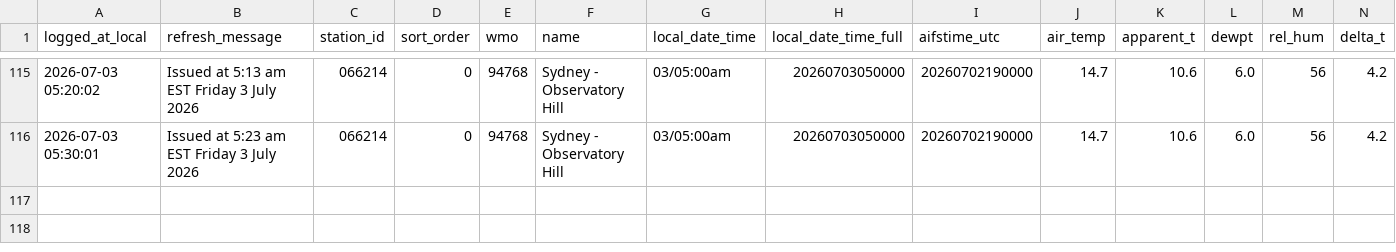
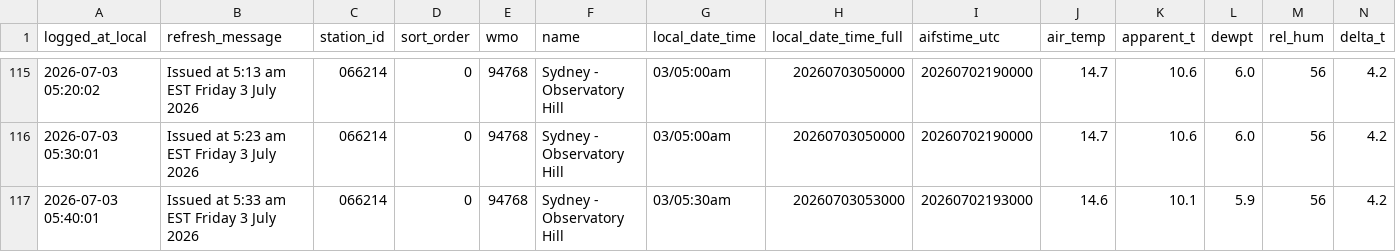
Before and after one commit to shiualan/BOM, a CSV file: bom_sydney_observatory_hill_observations.csv, drawn as a sheet; only a part is shown, gaps mark what is left out; rows hold the shown columns only; the diff names each change by its address in the sheet, - before the commit and + after, or states it on an @@ line.

Commit message:
Issued at  5:33 am EST Friday  3 July 2026

```diff
--- a/bom_sydney_observatory_hill_observations.csv
+++ b/bom_sydney_observatory_hill_observations.csv
+row 117: 2026-07-03 05:40:01 | Issued at 5:33 am EST Friday 3 July 2026 | 066214 | 0 | 94768 | Sydney - Observatory Hill | 03/05:30am | 20260703053000 | 20260702193000 | 14.6 | 10.1 | 5.9 | 56 | 4.2
```
Also changed, not shown: 3 other files.
